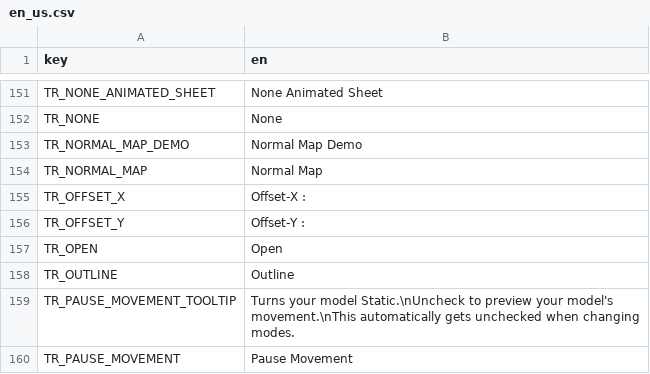
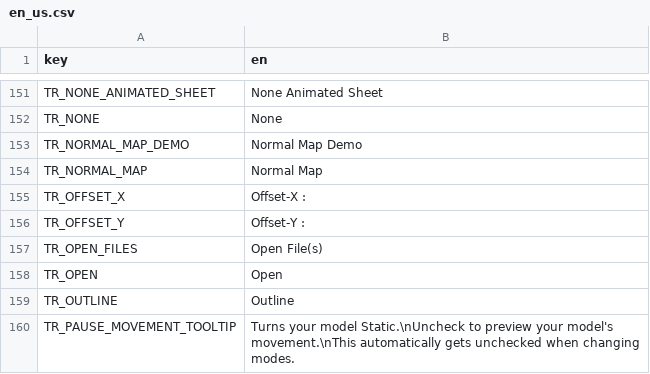
Before and after one commit to grillo-delmal/PNGTuber-Remix, a CSV file: Localization/en_us.csv, drawn as a sheet; only a part is shown, gaps mark what is left out; the shorter side is filled out with more unchanged rows.

Commit message:
fix: miscellaneous localizations

```diff
--- a/Localization/en_us.csv
+++ b/Localization/en_us.csv
@@ -156,2 +156,3 @@ TR_OFFSET_X,Offset-X :
 TR_OFFSET_Y,Offset-Y :
+TR_OPEN_FILES,Open File(s)
 TR_OPEN,Open
```
Also changed, not shown: 2 other files.
